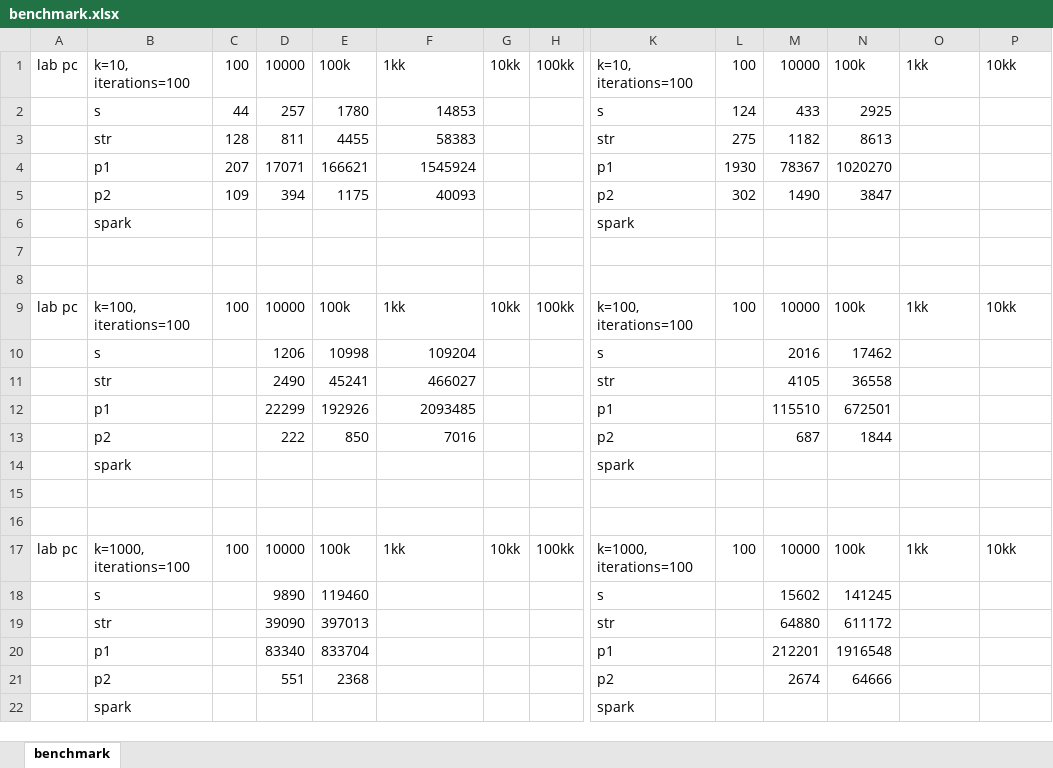
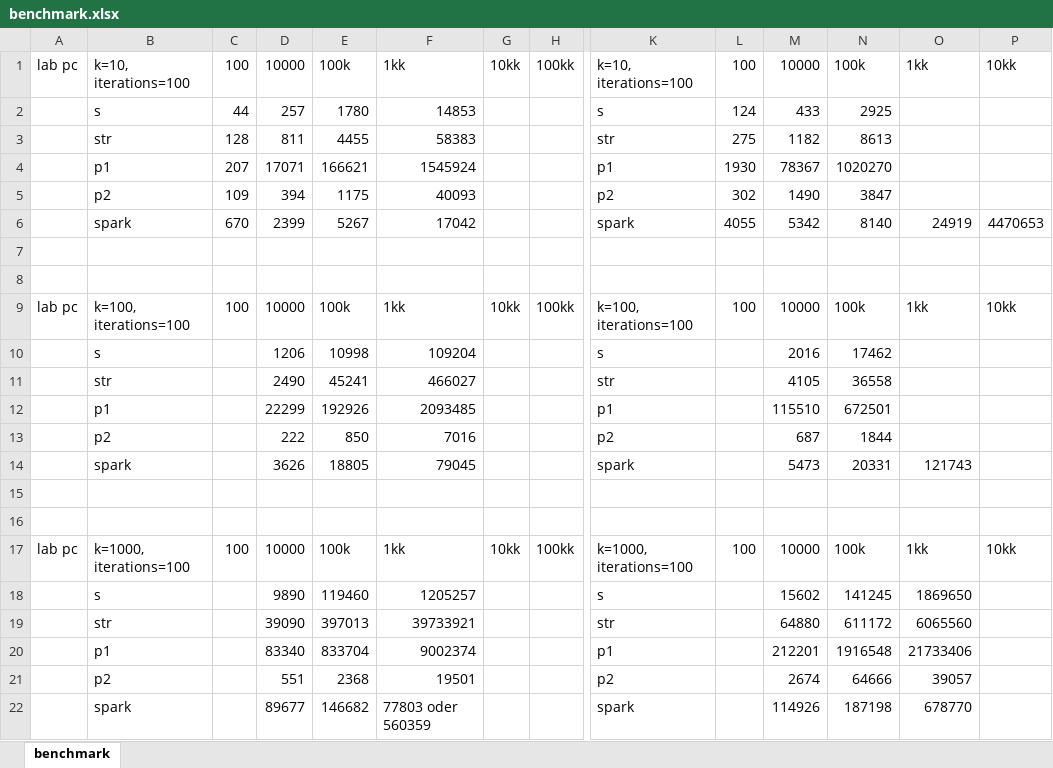
Before and after one commit to fmxy/k-means, an Excel workbook: benchmark.xlsx, sheet benchmark, drawn as a sheet; only a part is shown, gaps mark what is left out; values as stored, in another font and other column widths than the file's, no borders; removed rows and columns are numbered as before the commit, all else as after; rows hold the shown columns only; the diff names each change by its address in the sheet, - before the commit and + after, or states it on an @@ line.

Commit message:
more results

```diff
--- a/benchmark.xlsx (sheet benchmark)
+++ b/benchmark.xlsx (sheet benchmark)
-row 6:  | spark |  |  |  |  |  |  | spark
+row 6:  | spark | 670 | 2399 | 5267 | 17042 |  |  | spark | 4055 | 5342 | 8140 | 24919 | 4470653
-row 14:  | spark |  |  |  |  |  |  | spark
+row 14:  | spark |  | 3626 | 18805 | 79045 |  |  | spark |  | 5473 | 20331 | 121743
-F18: (empty)
+F18: 1205257
-O18: (empty)
+O18: 1869650
-F19: (empty)
+F19: 39733921
-O19: (empty)
+O19: 6065560
-F20: (empty)
+F20: 9002374
-O20: (empty)
+O20: 21733406
-F21: (empty)
+F21: 19501
-O21: (empty)
+O21: 39057
-row 22:  | spark |  |  |  |  |  |  | spark
+row 22:  | spark |  | 89677 | 146682 | 77803 oder 560359 |  |  | spark |  | 114926 | 187198 | 678770
```
